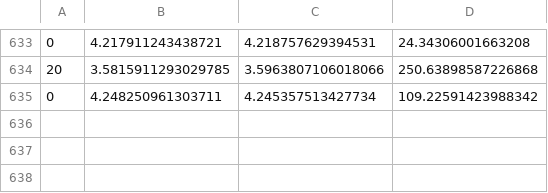
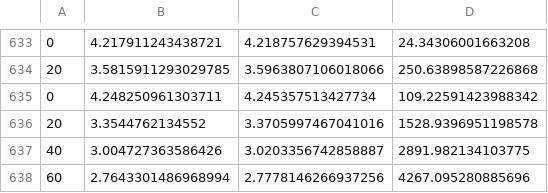
Before and after one commit to qkchambers/nanoGPT, a CSV file: log.csv, drawn as a sheet; only a part is shown, gaps mark what is left out; the diff names each change by its address in the sheet, - before the commit and + after, or states it on an @@ line.

```diff
--- a/log.csv
+++ b/log.csv
+row 636: 20 | 3.3544762134552 | 3.3705997467041016 | 1528.9396951198578
+row 637: 40 | 3.004727363586426 | 3.0203356742858887 | 2891.982134103775
+row 638: 60 | 2.7643301486968994 | 2.7778146266937256 | 4267.095280885696
```
Also changed, not shown: 2 other files.
